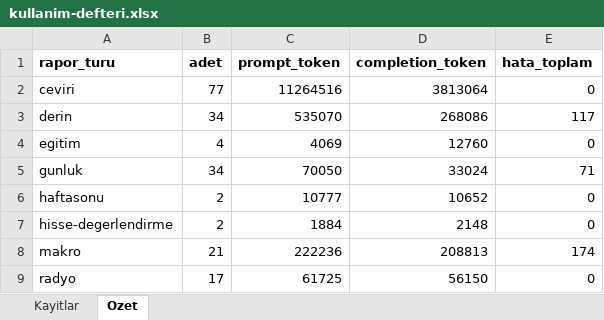
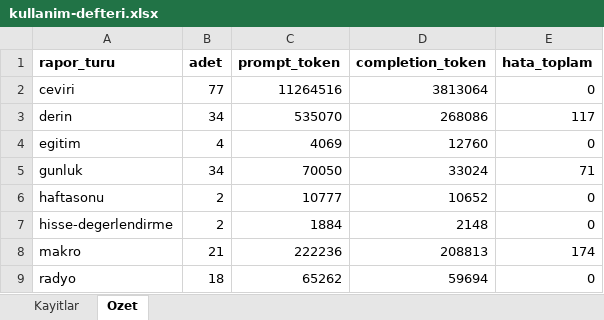
Before and after one commit to gunluk-raporlar/borsa-raporlari, an Excel workbook: data/kullanim-defteri.xlsx, sheet Ozet, drawn as a sheet; values as stored, in another font and other column widths than the file's, no borders; the diff names each change by its address in the sheet, - before the commit and + after, or states it on an @@ line.

```diff
--- a/data/kullanim-defteri.xlsx (sheet Ozet)
+++ b/data/kullanim-defteri.xlsx (sheet Ozet)
-B9 (adet): 17
+B9 (adet): 18
-C9 (prompt_token): 61725
+C9 (prompt_token): 65262
-D9 (completion_token): 56150
+D9 (completion_token): 59694
```
Also changed, not shown: sheet Kayitlar, 6 other files.
